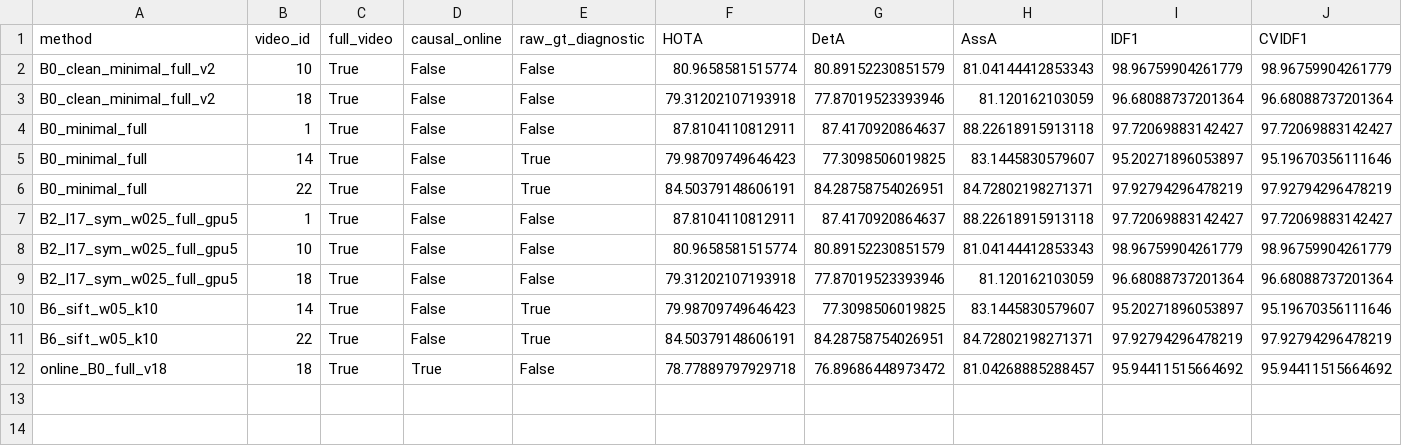
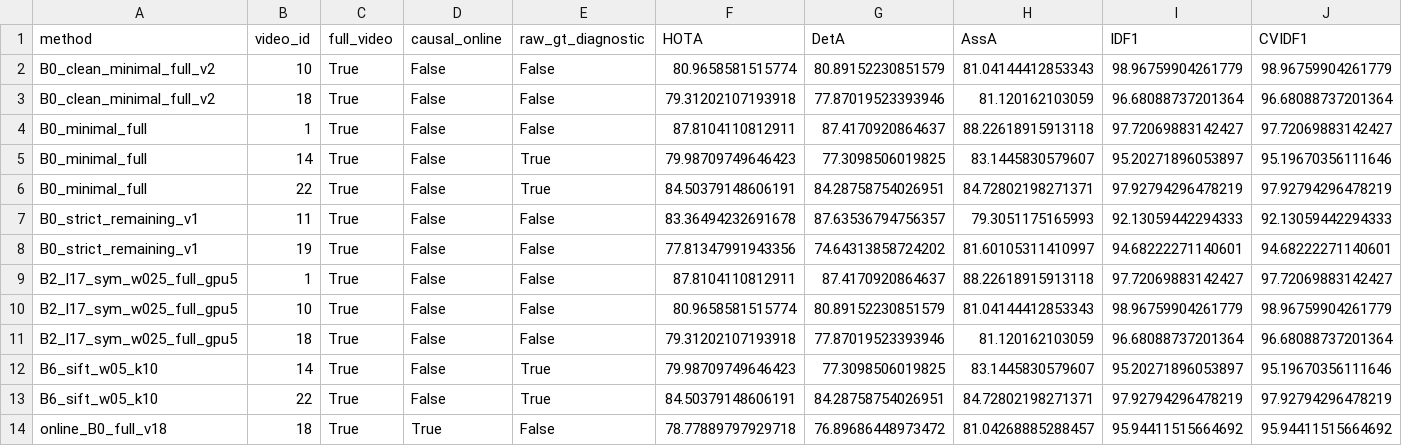
Before and after one commit to LYQ1107/WWW, a CSV file: results/ablation_results.csv, drawn as a sheet; only a part is shown; rows hold the shown columns only; the diff names each change by its address in the sheet, - before the commit and + after, or states it on an @@ line.

Commit message:
Complete strict baseline video coverage and extend fusion to harder scenes

```diff
--- a/results/ablation_results.csv
+++ b/results/ablation_results.csv
+row 7: B0_strict_remaining_v1 | 11 | True | False | False | 83.36494232691678 | 87.63536794756357 | 79.3051175165993 | 92.13059442294333 | 92.13059442294333
+row 8: B0_strict_remaining_v1 | 19 | True | False | False | 77.81347991943356 | 74.64313858724202 | 81.60105311410997 | 94.68222271140601 | 94.68222271140601
```
Also changed, not shown: results/runtime_results.csv, 5 other files.
